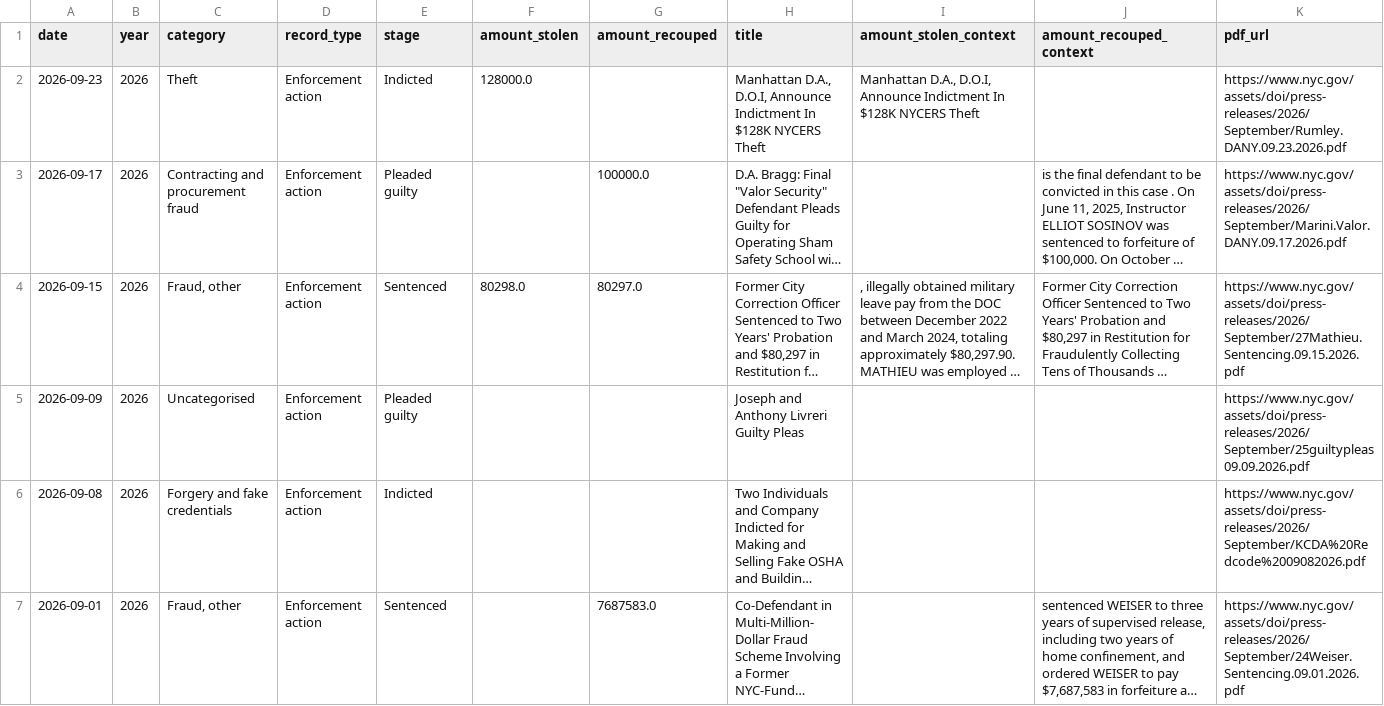
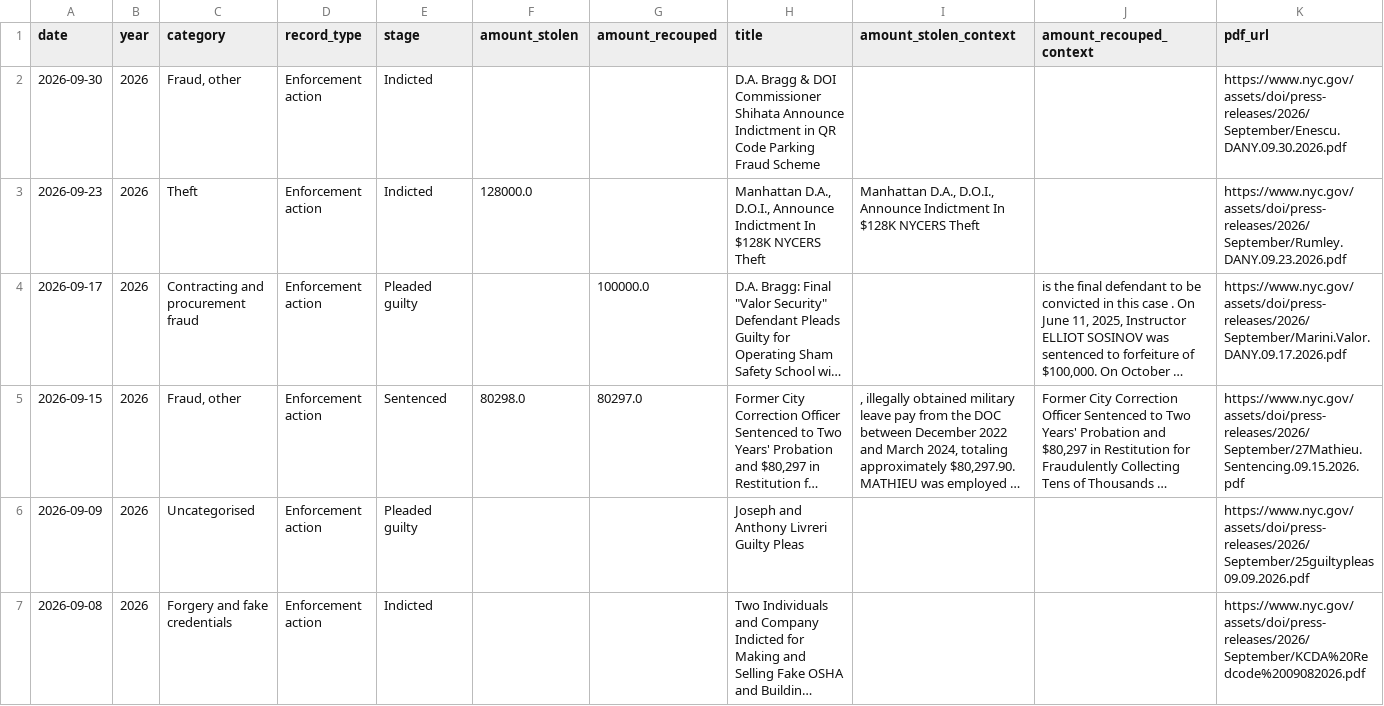
Before and after one commit to bnmont/nycdoi, a CSV file: data/site_data.csv, drawn as a sheet; only a part is shown; the shorter side is filled out with more unchanged rows; long unchanged cells end in …; addresses are those after the commit; the diff names each change by its address in the sheet, - before the commit and + after, or states it on an @@ line.

```diff
--- a/data/site_data.csv
+++ b/data/site_data.csv
+row 2: 2026-09-30 | 2026 | Fraud, other | Enforcement action | Indicted |  |  | D.A. Bragg & DOI Commissioner Shihata Announce Indictment in QR Code Parking Fraud Scheme |  |  | https://www.nyc.gov/assets/doi/press-releases/2026/September/Enescu.DANY.09.30.2026.pdf
-H3 (title): Manhattan D.A., D.O.I, Announce Indictment…
+H3 (title): Manhattan D.A., D.O.I., Announce Indictment…
-I3 (amount_stolen_context): Manhattan D.A., D.O.I, Announce Indictment…
+I3 (amount_stolen_context): Manhattan D.A., D.O.I., Announce Indictment…
```
Also changed, not shown: data/category_counts.csv, data/source.csv, 4 other files.
